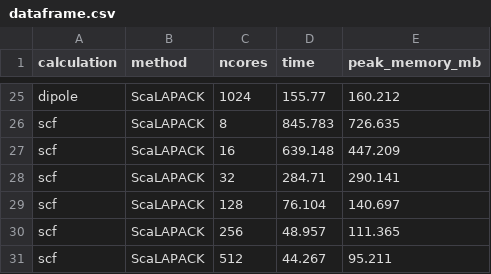
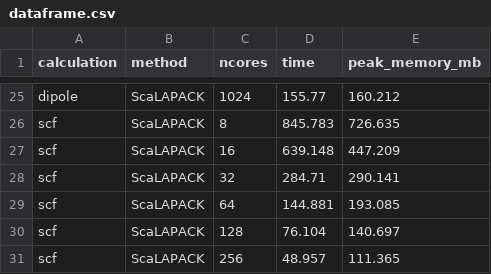
Before and after one commit to EliaStocco/ScaLAPACK-polarization-FHI-aims, a CSV file: comparison/dataframe.csv, drawn as a sheet; only a part is shown, gaps mark what is left out; the shorter side is filled out with more unchanged rows.

Commit message:
comparison

```diff
--- a/comparison/dataframe.csv
+++ b/comparison/dataframe.csv
@@ -28,2 +28,3 @@ scf,ScaLAPACK,16,639.148,447.209
 scf,ScaLAPACK,32,284.71,290.141
+scf,ScaLAPACK,64,144.881,193.085
 scf,ScaLAPACK,128,76.104,140.697
```
Also changed, not shown: 40 other files.
